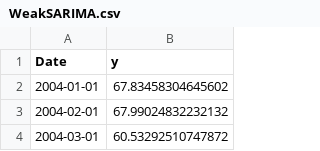
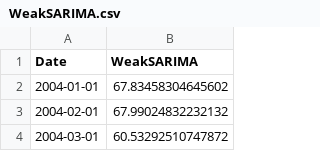
Before and after one commit to Paul-Jarschke/Time-Series-Ensembles, a CSV file: data/simulated/WeakSARIMA.csv, drawn as a sheet; only a part is shown.

```diff
--- a/data/simulated/WeakSARIMA.csv
+++ b/data/simulated/WeakSARIMA.csv
@@ -1,2 +1,2 @@
-Date,y
+Date,WeakSARIMA
 2004-01-01,67.83458304645602
```
Also changed, not shown: data/simulated/RW.csv, data/simulated/SARIMAX.csv, 6 other files.
